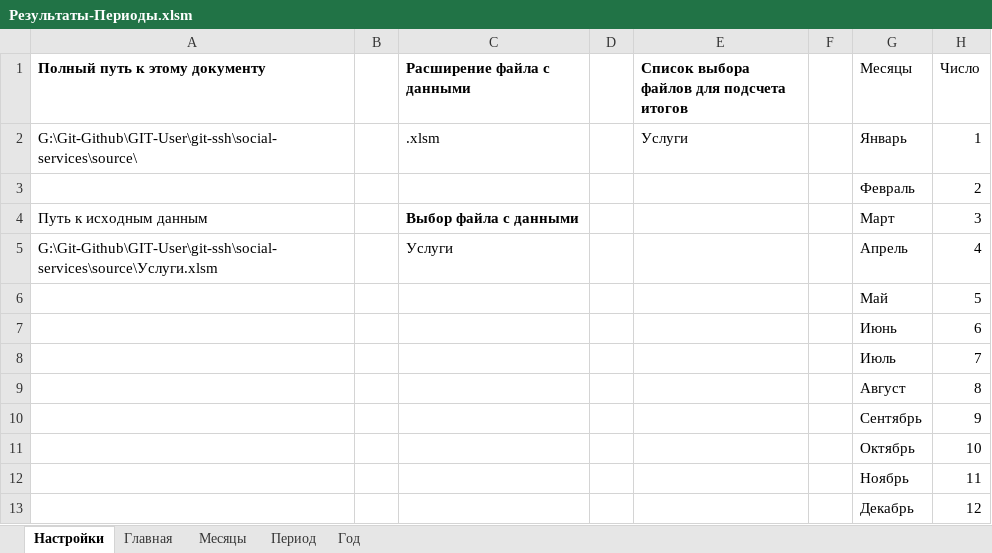
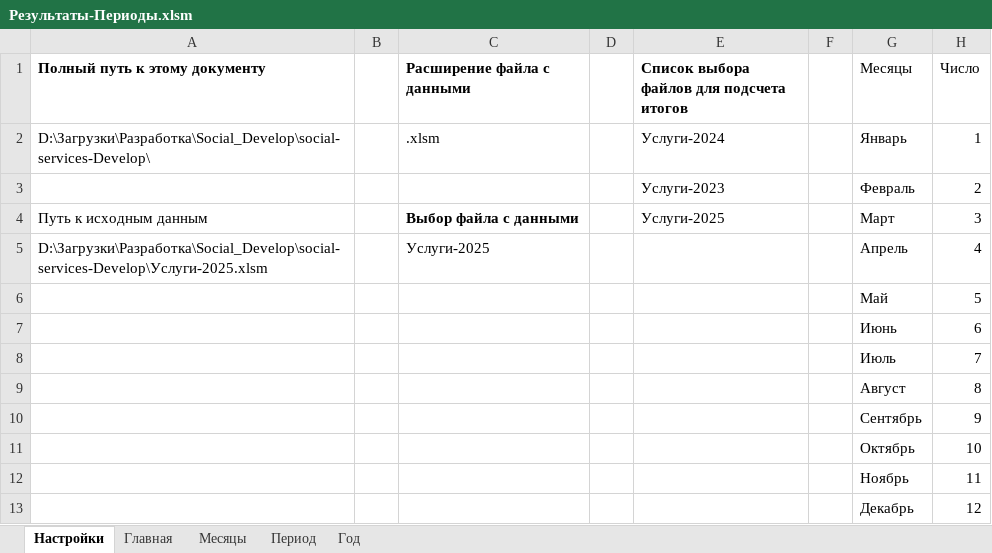
Before and after one commit to maximalisimus/social-services, an Excel workbook: source/Результаты-Периоды.xlsm, sheet Настройки, drawn as a sheet; values as stored, in another font and other column widths than the file's, no borders; table styles not drawn; the diff names each change by its address in the sheet, - before the commit and + after, or states it on an @@ line.

```diff
--- a/source/Результаты-Периоды.xlsm (sheet Настройки)
+++ b/source/Результаты-Периоды.xlsm (sheet Настройки)
-A2 (Полный путь к этому документу): G:\Git-Github\GIT-User\git-ssh\social-services\source\
+A2 (Полный путь к этому документу): D:\Загрузки\Разработка\Social_Develop\social-services-Develop\
-E2: Услуги
+E2: Услуги-2024
-E3: (empty)
+E3: Услуги-2023
-E4: (empty)
+E4: Услуги-2025
-A5 (Полный путь к этому документу): G:\Git-Github\GIT-User\git-ssh\social-services\source\Услуги.xlsm
+A5 (Полный путь к этому документу): D:\Загрузки\Разработка\Social_Develop\social-services-Develop\Услуги-2025.xlsm
-C5 (Расширение файла с данными): Услуги
+C5 (Расширение файла с данными): Услуги-2025
```
Also changed, not shown: sheet Месяцы, sheet Период, sheet Год, charts or pictures, source/Услуги.xlsm, 3 other files.
